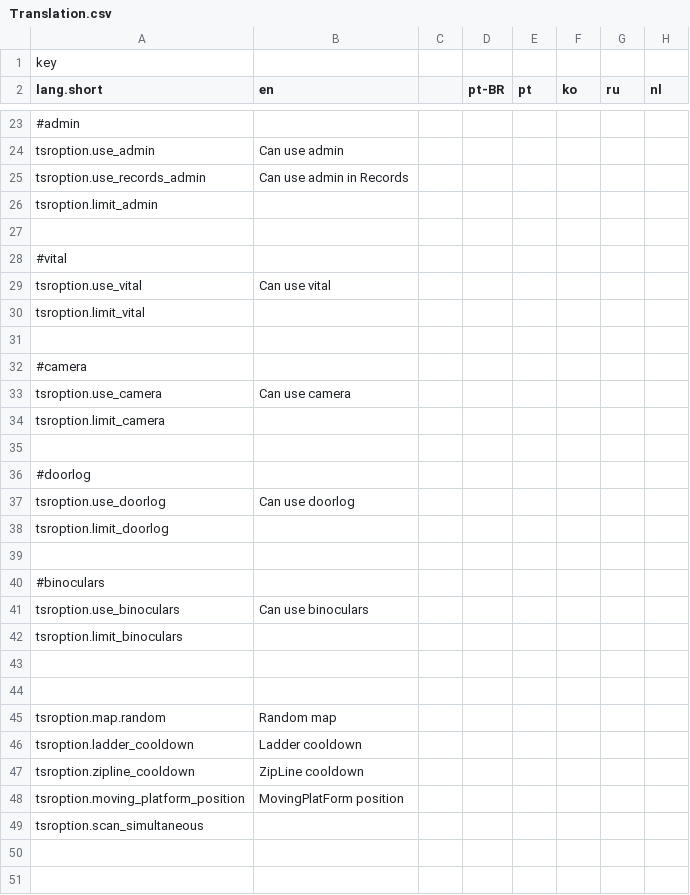
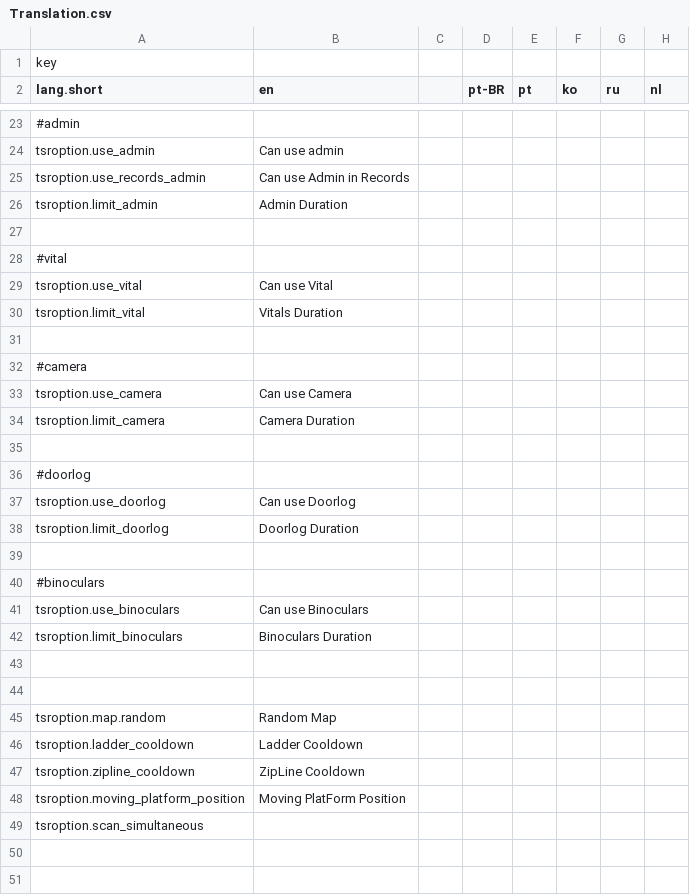
Before and after one commit to supeshio/TheSpaceRoles, a CSV file: Resources/Translation.csv, drawn as a sheet; only a part is shown, gaps mark what is left out; the diff names each change by its address in the sheet, - before the commit and + after, or states it on an @@ line.

Commit message:
Update Translation.csv

```diff
--- a/Resources/Translation.csv
+++ b/Resources/Translation.csv
-B25 (en): Can use admin in Records
+B25 (en): Can use Admin in Records
-B26 (en): (empty)
+B26 (en): Admin Duration
-B29 (en): Can use vital
+B29 (en): Can use Vital
-B30 (en): (empty)
+B30 (en): Vitals Duration
-B33 (en): Can use camera
+B33 (en): Can use Camera
-B34 (en): (empty)
+B34 (en): Camera Duration
-B37 (en): Can use doorlog
+B37 (en): Can use Doorlog
-B38 (en): (empty)
+B38 (en): Doorlog Duration
-B41 (en): Can use binoculars
+B41 (en): Can use Binoculars
-B42 (en): (empty)
+B42 (en): Binoculars Duration
-B45 (en): Random map
+B45 (en): Random Map
-B46 (en): Ladder cooldown
+B46 (en): Ladder Cooldown
-B47 (en): ZipLine cooldown
+B47 (en): ZipLine Cooldown
-B48 (en): MovingPlatForm position
+B48 (en): Moving PlatForm Position
```
